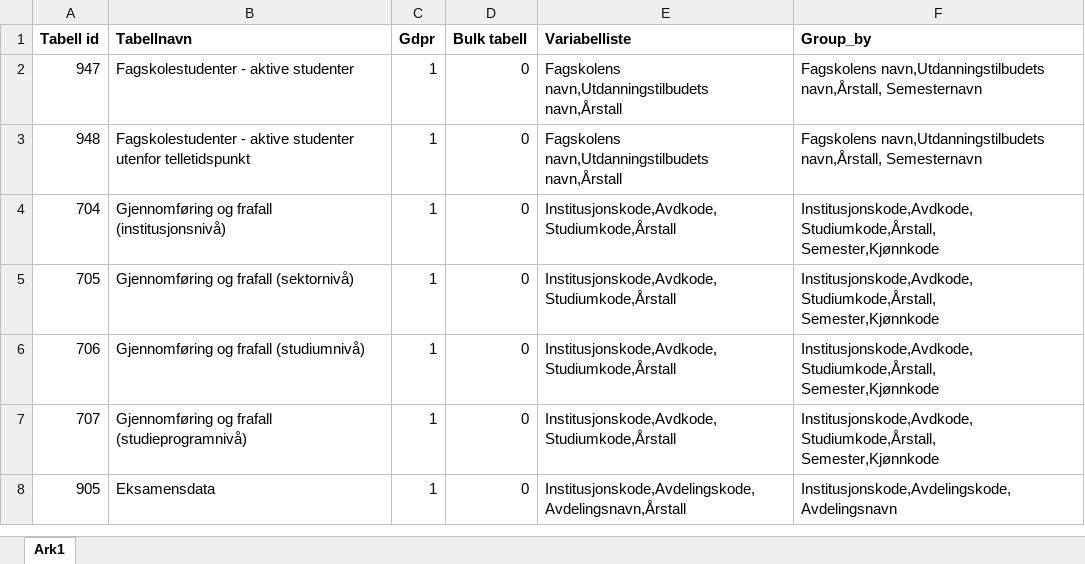
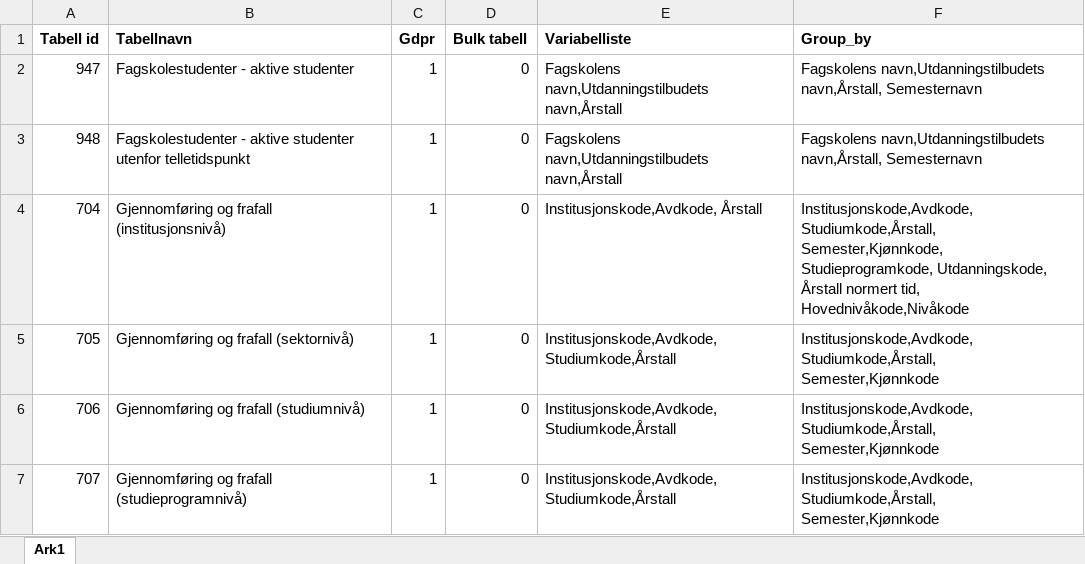
Before and after one commit to mni-hkdir/rdbhapi, an Excel workbook: inst/extdata/DBHAPI_Variabler.xlsx, sheet Ark1, drawn as a sheet; only a part is shown; the shorter side is filled out with more unchanged rows; values as stored, in another font and other column widths than the file's, no borders; the diff names each change by its address in the sheet, - before the commit and + after, or states it on an @@ line.

Commit message:
issue group_by, variables

```diff
--- a/inst/extdata/DBHAPI_Variabler.xlsx (sheet Ark1)
+++ b/inst/extdata/DBHAPI_Variabler.xlsx (sheet Ark1)
-E4 (Variabelliste): Institusjonskode,Avdkode, Studiumkode,Årstall
+E4 (Variabelliste): Institusjonskode,Avdkode, Årstall
-F4 (Group_by): Institusjonskode,Avdkode, Studiumkode,Årstall, Semester,Kjønnkode
+F4 (Group_by): Institusjonskode,Avdkode, Studiumkode,Årstall, Semester,Kjønnkode, Studieprogramkode, Utdanningskode, Årstall normert tid, Hovednivåkode,Nivåkode
```
Also changed, not shown: 13 other files.
